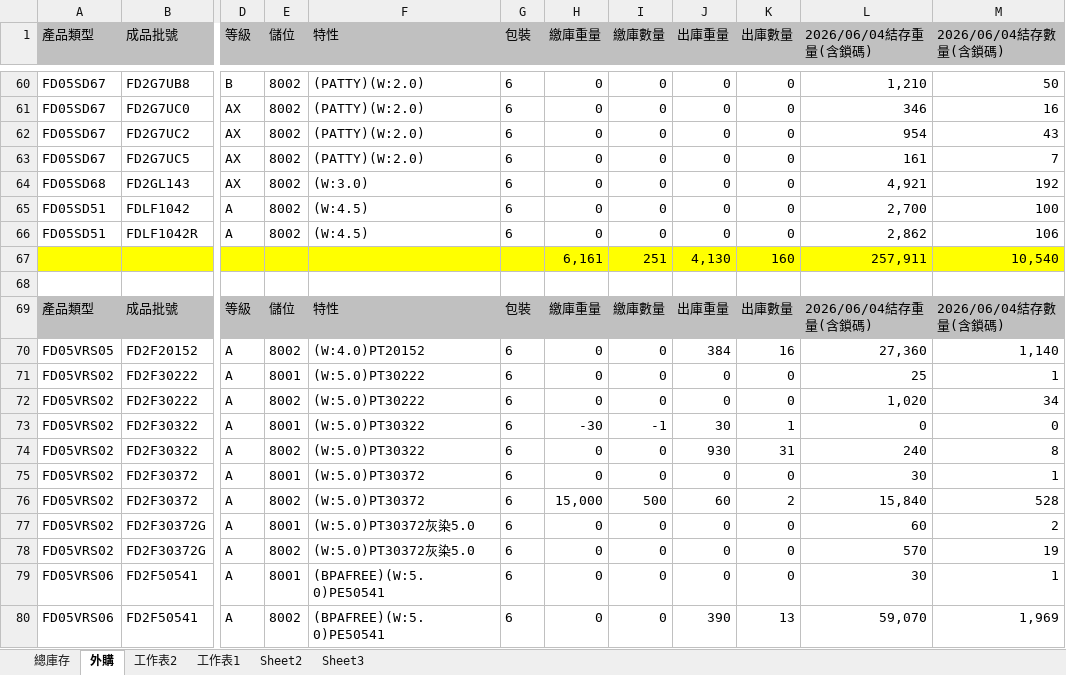
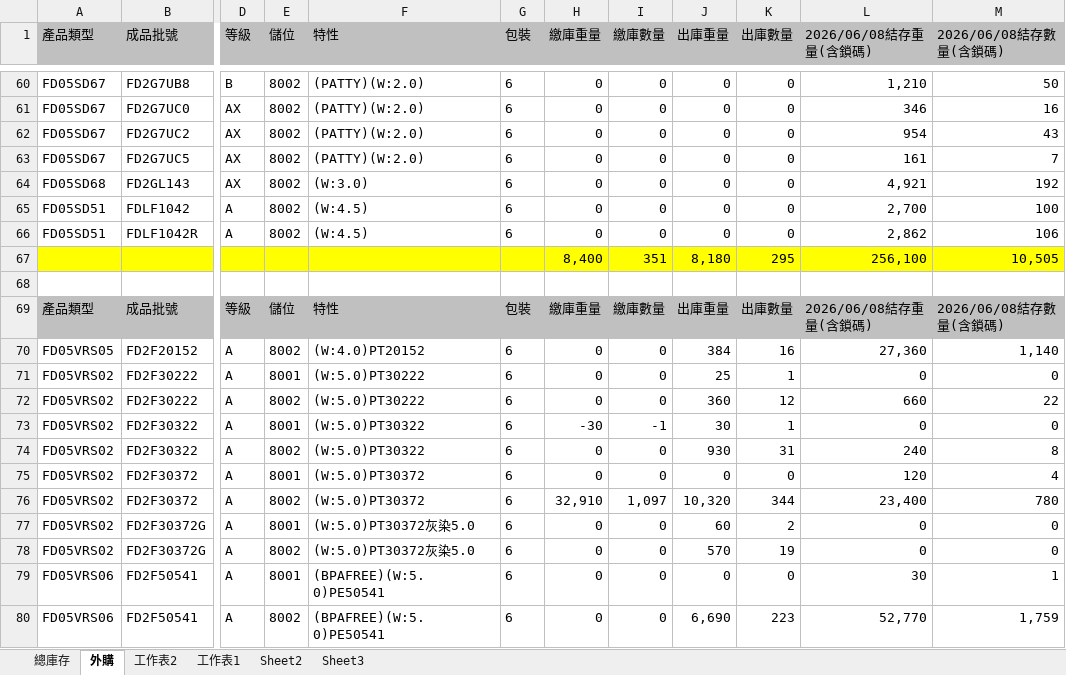
Before and after one commit to blaze0207/product-schedule, an Excel workbook: 每日-最新庫存(DTY-LISA).xlsx, sheet 外購, drawn as a sheet; only a part is shown, gaps mark what is left out; values as stored, in another font and other column widths than the file's, no borders; removed rows and columns are numbered as before the commit, all else as after; rows hold the shown columns only; the diff covers the shown part only; the diff names each change by its address in the sheet, - before the commit and + after, or states it on an @@ line.

```diff
--- a/每日-最新庫存(DTY-LISA).xlsx (sheet 外購)
+++ b/每日-最新庫存(DTY-LISA).xlsx (sheet 外購)
-L1: 2026/06/04結存重量(含鎖碼)
+L1: 2026/06/08結存重量(含鎖碼)
-M1: 2026/06/04結存數量(含鎖碼)
+M1: 2026/06/08結存數量(含鎖碼)
-row 67:  |  |  |  |  |  | 6,161 | 251 | 4,130 | 160 | 257,911 | 10,540
+row 67:  |  |  |  |  |  | 8,400 | 351 | 8,180 | 295 | 256,100 | 10,505
-L69 (2026/06/08結存重量(含鎖碼)): 2026/06/04結存重量(含鎖碼)
+L69 (2026/06/08結存重量(含鎖碼)): 2026/06/08結存重量(含鎖碼)
-M69 (2026/06/08結存數量(含鎖碼)): 2026/06/04結存數量(含鎖碼)
+M69 (2026/06/08結存數量(含鎖碼)): 2026/06/08結存數量(含鎖碼)
-J71 (出庫重量): 0
+J71 (出庫重量): 25
-K71 (出庫數量): 0
+K71 (出庫數量): 1
-L71 (2026/06/08結存重量(含鎖碼)): 25
+L71 (2026/06/08結存重量(含鎖碼)): 0
-M71 (2026/06/08結存數量(含鎖碼)): 1
+M71 (2026/06/08結存數量(含鎖碼)): 0
-J72 (出庫重量): 0
+J72 (出庫重量): 360
-K72 (出庫數量): 0
+K72 (出庫數量): 12
-L72 (2026/06/08結存重量(含鎖碼)): 1,020
+L72 (2026/06/08結存重量(含鎖碼)): 660
-M72 (2026/06/08結存數量(含鎖碼)): 34
+M72 (2026/06/08結存數量(含鎖碼)): 22
-L75 (2026/06/08結存重量(含鎖碼)): 30
+L75 (2026/06/08結存重量(含鎖碼)): 120
-M75 (2026/06/08結存數量(含鎖碼)): 1
+M75 (2026/06/08結存數量(含鎖碼)): 4
-H76 (繳庫重量): 15,000
+H76 (繳庫重量): 32,910
-I76 (繳庫數量): 500
+I76 (繳庫數量): 1,097
-J76 (出庫重量): 60
+J76 (出庫重量): 10,320
-K76 (出庫數量): 2
+K76 (出庫數量): 344
-L76 (2026/06/08結存重量(含鎖碼)): 15,840
+L76 (2026/06/08結存重量(含鎖碼)): 23,400
-M76 (2026/06/08結存數量(含鎖碼)): 528
+M76 (2026/06/08結存數量(含鎖碼)): 780
-J77 (出庫重量): 0
+J77 (出庫重量): 60
-K77 (出庫數量): 0
+K77 (出庫數量): 2
-L77 (2026/06/08結存重量(含鎖碼)): 60
+L77 (2026/06/08結存重量(含鎖碼)): 0
-M77 (2026/06/08結存數量(含鎖碼)): 2
+M77 (2026/06/08結存數量(含鎖碼)): 0
-J78 (出庫重量): 0
+J78 (出庫重量): 570
-K78 (出庫數量): 0
+K78 (出庫數量): 19
-L78 (2026/06/08結存重量(含鎖碼)): 570
+L78 (2026/06/08結存重量(含鎖碼)): 0
-M78 (2026/06/08結存數量(含鎖碼)): 19
+M78 (2026/06/08結存數量(含鎖碼)): 0
-J80 (出庫重量): 390
+J80 (出庫重量): 6,690
-K80 (出庫數量): 13
+K80 (出庫數量): 223
-L80 (2026/06/08結存重量(含鎖碼)): 59,070
+L80 (2026/06/08結存重量(含鎖碼)): 52,770
-M80 (2026/06/08結存數量(含鎖碼)): 1,969
+M80 (2026/06/08結存數量(含鎖碼)): 1,759
```
Also changed, not shown: 3 added rows, 2 removed rows and 24 edited cells elsewhere in this sheet, sheet 總庫存, DTY Jun26產銷260531-1100+500+100更新庫存_clear.xlsx, 絲八科-庫存表115.06.xlsx, 6 other files.
